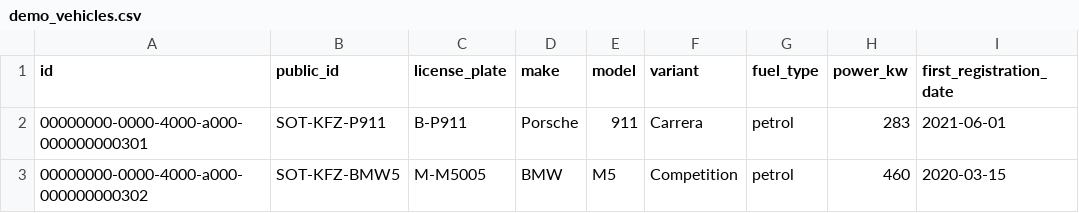
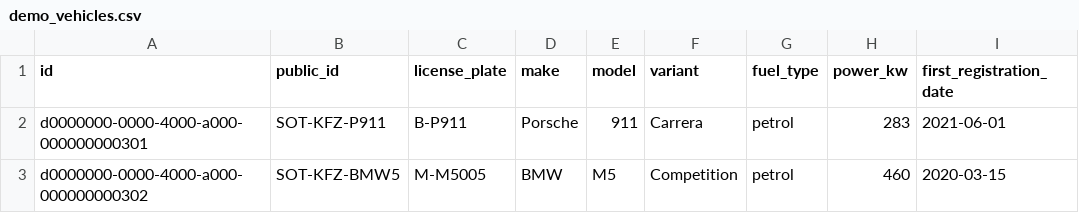
Before and after one commit to thomasstelzl1981/town-square-platform, a CSV file: public/demo-data/demo_vehicles.csv, drawn as a sheet.

```diff
--- a/public/demo-data/demo_vehicles.csv
+++ b/public/demo-data/demo_vehicles.csv
@@ -1,3 +1,3 @@
 id;public_id;license_plate;make;model;variant;fuel_type;power_kw;first_registration_date
-00000000-0000-4000-a000-000000000301;SOT-KFZ-P911;B-P911;Porsche;911;Carrera;petrol;283;2021-06-01
-00000000-0000-4000-a000-000000000302;SOT-KFZ-BMW5;M-M5005;BMW;M5;Competition;petrol;460;2020-03-15
+d0000000-0000-4000-a000-000000000301;SOT-KFZ-P911;B-P911;Porsche;911;Carrera;petrol;283;2021-06-01
+d0000000-0000-4000-a000-000000000302;SOT-KFZ-BMW5;M-M5005;BMW;M5;Competition;petrol;460;2020-03-15
```
Also changed, not shown: public/demo-data/demo_properties.csv, public/demo-data/demo_units.csv, 1 other file.
